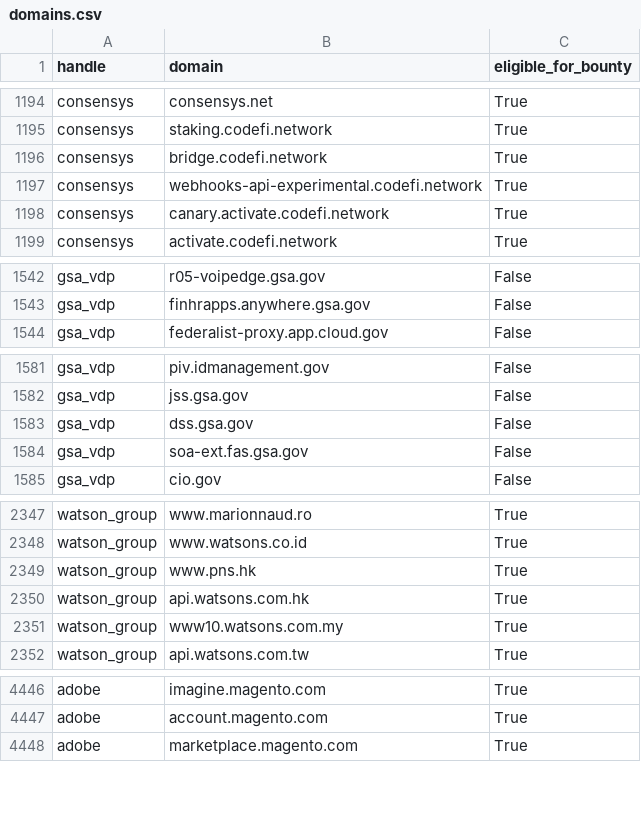
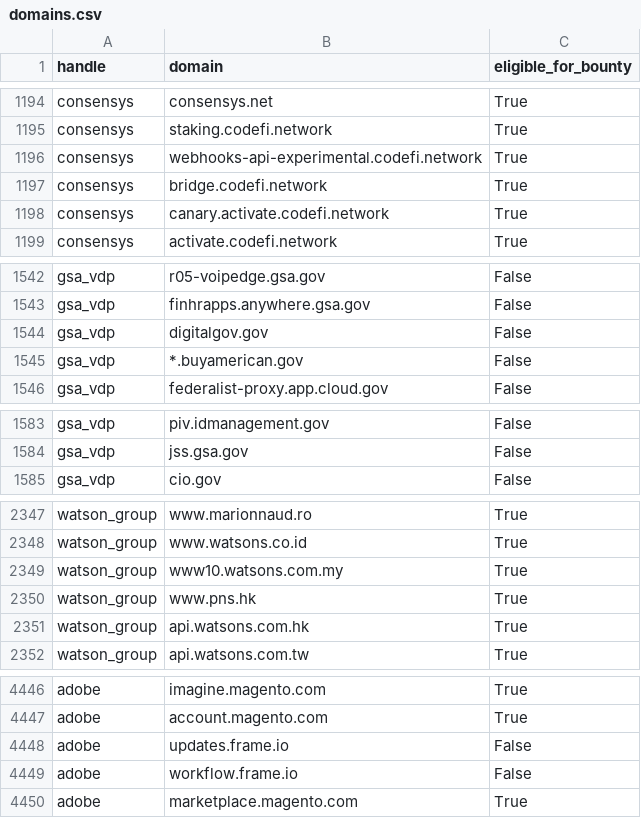
Before and after one commit to zricethezav/h1domains, a CSV file: domains.csv, drawn as a sheet; only a part is shown, gaps mark what is left out; the diff covers the shown part only.

```diff
--- a/domains.csv
+++ b/domains.csv
@@ -1195,4 +1195,4 @@ consensys,consensys.net,True
 consensys,staking.codefi.network,True
-consensys,bridge.codefi.network,True
 consensys,webhooks-api-experimental.codefi.network,True
+consensys,bridge.codefi.network,True
 consensys,canary.activate.codefi.network,True
@@ -1543,2 +1543,4 @@ gsa_vdp,r05-voipedge.gsa.gov,False
 gsa_vdp,finhrapps.anywhere.gsa.gov,False
+gsa_vdp,digitalgov.gov,False
+gsa_vdp,*.buyamerican.gov,False
 gsa_vdp,federalist-proxy.app.cloud.gov,False
@@ -1582,4 +1584,2 @@ gsa_vdp,piv.idmanagement.gov,False
 gsa_vdp,jss.gsa.gov,False
-gsa_vdp,dss.gsa.gov,False
-gsa_vdp,soa-ext.fas.gsa.gov,False
 gsa_vdp,cio.gov,False
@@ -2348,5 +2348,5 @@ watson_group,www.marionnaud.ro,True
 watson_group,www.watsons.co.id,True
+watson_group,www10.watsons.com.my,True
 watson_group,www.pns.hk,True
 watson_group,api.watsons.com.hk,True
-watson_group,www10.watsons.com.my,True
 watson_group,api.watsons.com.tw,True
@@ -4447,2 +4447,4 @@ adobe,imagine.magento.com,True
 adobe,account.magento.com,True
+adobe,updates.frame.io,False
+adobe,workflow.frame.io,False
 adobe,marketplace.magento.com,True
```
Also changed, not shown: 3 moved rows elsewhere in this file, 3 other files.
